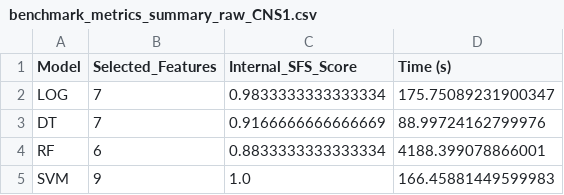
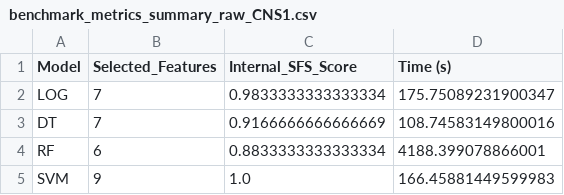
Before and after one commit to dnhfan/seeded_sequence_forward_selection, a CSV file: results/CNS1/evaluation/reports/benchmark_metrics_summary_raw_CNS1.csv, drawn as a sheet.

Commit message:
chore: new result with default depth dt

```diff
--- a/results/CNS1/evaluation/reports/benchmark_metrics_summary_raw_CNS1.csv
+++ b/results/CNS1/evaluation/reports/benchmark_metrics_summary_raw_CNS1.csv
@@ -2,3 +2,3 @@ Model,Selected_Features,Internal_SFS_Score,Time (s)
 LOG,7,0.9833333333333334,175.75089231900347
-DT,7,0.9166666666666669,88.99724162799976
+DT,7,0.9166666666666669,108.74583149800016
 RF,6,0.8833333333333334,4188.399078866001
```
Also changed, not shown: 7 other files.
